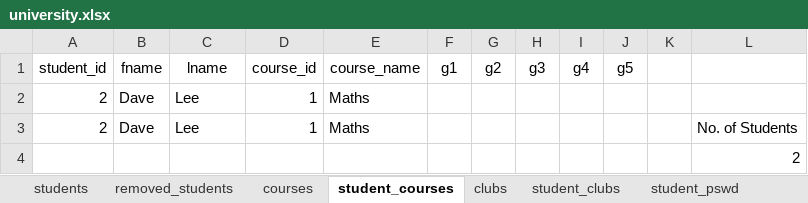
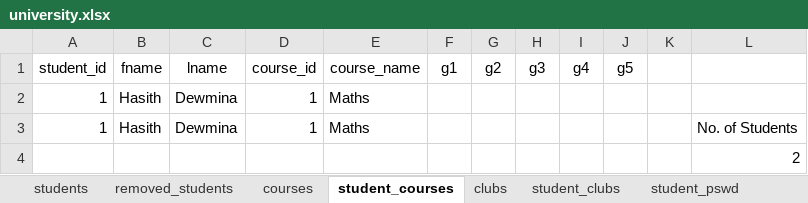
Before and after one commit to Hasith435/University-System, an Excel workbook: university.xlsx, sheet student_courses, drawn as a sheet; values as stored, in another font and other column widths than the file's, no borders; removed rows and columns are numbered as before the commit, all else as after; the diff names each change by its address in the sheet, - before the commit and + after, or states it on an @@ line.

```diff
--- a/university.xlsx (sheet student_courses)
+++ b/university.xlsx (sheet student_courses)
-row 2: 2 | Dave | Lee | 1 | Maths
+row 2: 1 | Hasith | Dewmina | 1 | Maths
-A3 (student_id): 2
+A3 (student_id): 1
-B3 (fname): Dave
+B3 (fname): Hasith
-C3 (lname): Lee
+C3 (lname): Dewmina
```
Also changed, not shown: sheet notifications, 2 other files.
